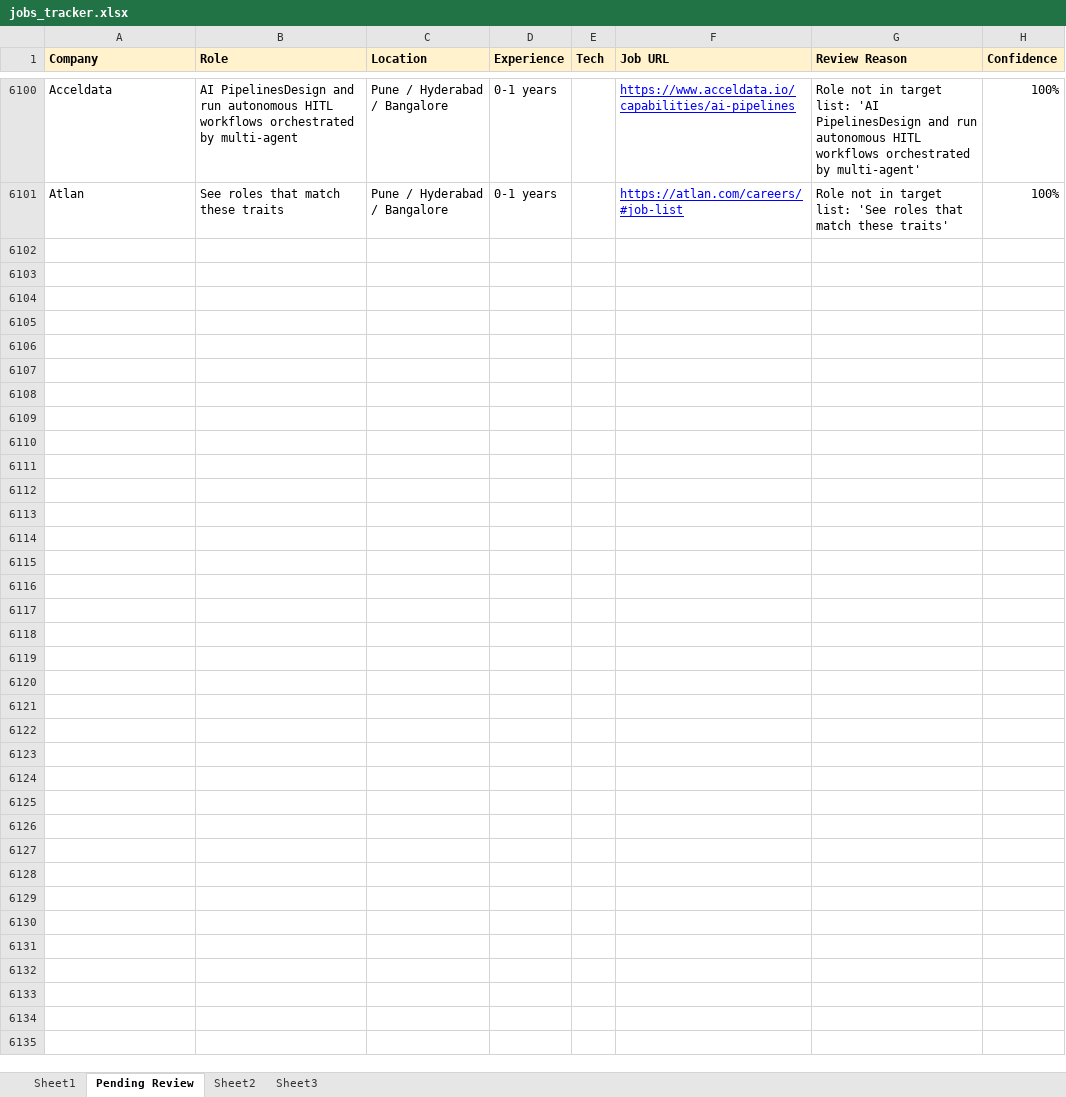
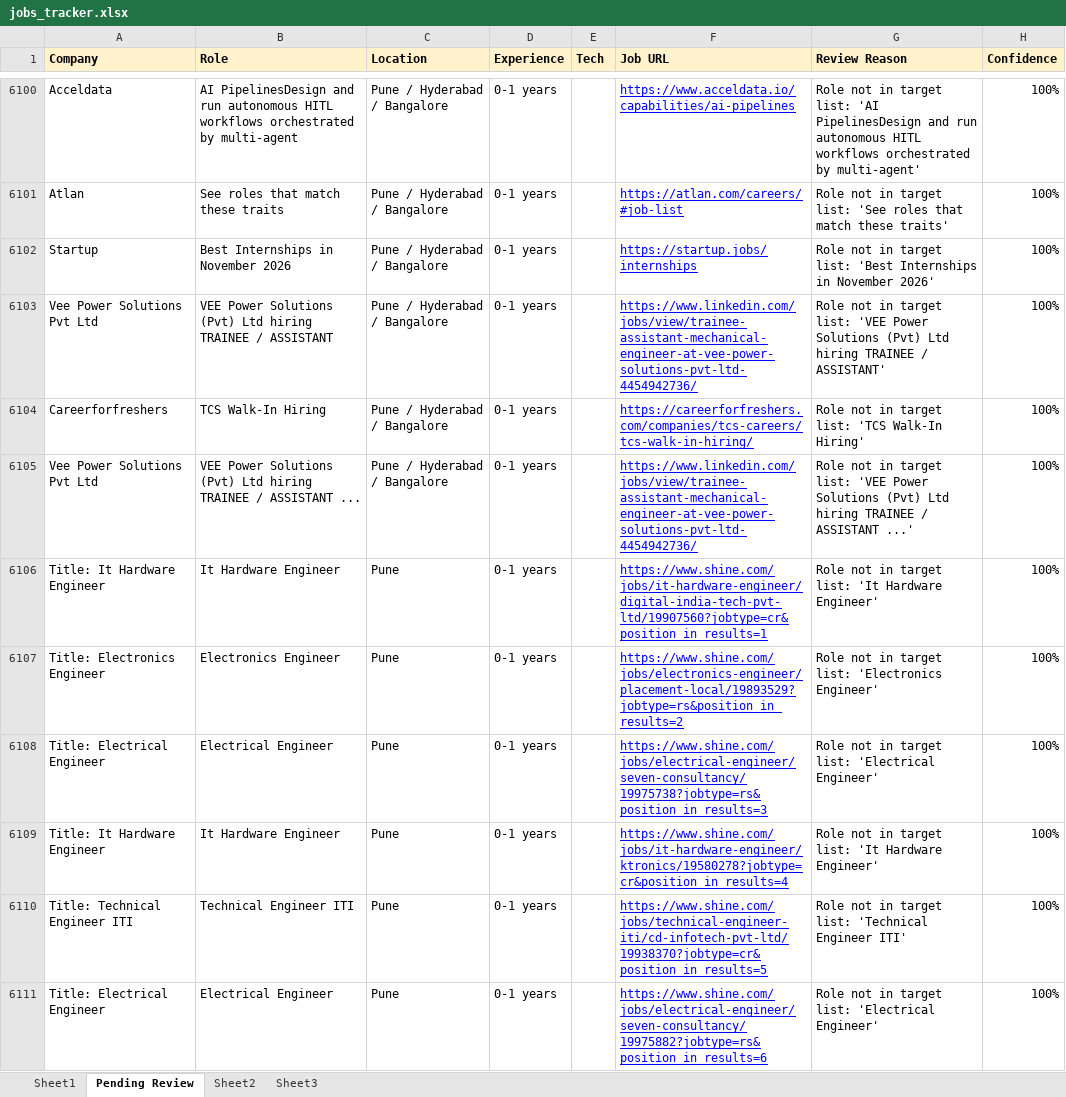
Before and after one commit to dhananjaykr9/job_agent, an Excel workbook: jobs_tracker.xlsx, sheet Pending Review, drawn as a sheet; only a part is shown, gaps mark what is left out; values as stored, in another font and other column widths than the file's, no borders; the diff covers the shown part only; the diff names each change by its address in the sheet, - before the commit and + after, or states it on an @@ line.

```diff
--- a/jobs_tracker.xlsx (sheet Pending Review)
+++ b/jobs_tracker.xlsx (sheet Pending Review)
+row 6102: Startup | Best Internships in November 2026 | Pune / Hyderabad / Bangalore | 0-1 years |  | https://startup.jobs/internships | Role not in target list: 'Best Internships in November 2026' | 100%
+row 6103: Vee Power Solutions Pvt Ltd | VEE Power Solutions (Pvt) Ltd hiring TRAINEE / ASSISTANT | Pune / Hyderabad / Bangalore | 0-1 years |  | https://www.linkedin.com/jobs/view/trainee-assistant-mechanical-engineer-at-vee-power-solutions-pvt-ltd-4454942736/ | Role not in target list: 'VEE Power Solutions (Pvt) Ltd hiring TRAINEE / ASSISTANT' | 100%
+row 6104: Careerforfreshers | TCS Walk-In Hiring | Pune / Hyderabad / Bangalore | 0-1 years |  | https://careerforfreshers.com/companies/tcs-careers/tcs-walk-in-hiring/ | Role not in target list: 'TCS Walk-In Hiring' | 100%
+row 6105: Vee Power Solutions Pvt Ltd | VEE Power Solutions (Pvt) Ltd hiring TRAINEE / ASSISTANT ... | Pune / Hyderabad / Bangalore | 0-1 years |  | https://www.linkedin.com/jobs/view/trainee-assistant-mechanical-engineer-at-vee-power-solutions-pvt-ltd-4454942736/ | Role not in target list: 'VEE Power Solutions (Pvt) Ltd hiring TRAINEE / ASSISTANT ...' | 100%
+row 6106: Title: It Hardware Engineer | It Hardware Engineer | Pune | 0-1 years |  | https://www.shine.com/jobs/it-hardware-engineer/digital-india-tech-pvt-ltd/19907560?jobtype=cr&position_in_results=1 | Role not in target list: 'It Hardware Engineer' | 100%
+row 6107: Title: Electronics Engineer | Electronics Engineer | Pune | 0-1 years |  | https://www.shine.com/jobs/electronics-engineer/placement-local/19893529?jobtype=rs&position_in_results=2 | Role not in target list: 'Electronics Engineer' | 100%
+row 6108: Title: Electrical Engineer | Electrical Engineer | Pune | 0-1 years |  | https://www.shine.com/jobs/electrical-engineer/seven-consultancy/19975738?jobtype=rs&position_in_results=3 | Role not in target list: 'Electrical Engineer' | 100%
+row 6109: Title: It Hardware Engineer | It Hardware Engineer | Pune | 0-1 years |  | https://www.shine.com/jobs/it-hardware-engineer/ktronics/19580278?jobtype=cr&position_in_results=4 | Role not in target list: 'It Hardware Engineer' | 100%
+row 6110: Title: Technical Engineer ITI | Technical Engineer ITI | Pune | 0-1 years |  | https://www.shine.com/jobs/technical-engineer-iti/cd-infotech-pvt-ltd/19938370?jobtype=cr&position_in_results=5 | Role not in target list: 'Technical Engineer ITI' | 100%
+row 6111: Title: Electrical Engineer | Electrical Engineer | Pune | 0-1 years |  | https://www.shine.com/jobs/electrical-engineer/seven-consultancy/19975882?jobtype=rs&position_in_results=6 | Role not in target list: 'Electrical Engineer' | 100%
```
Also changed, not shown: 45 added rows elsewhere in this sheet, sheet Sheet1, 1 other file.
